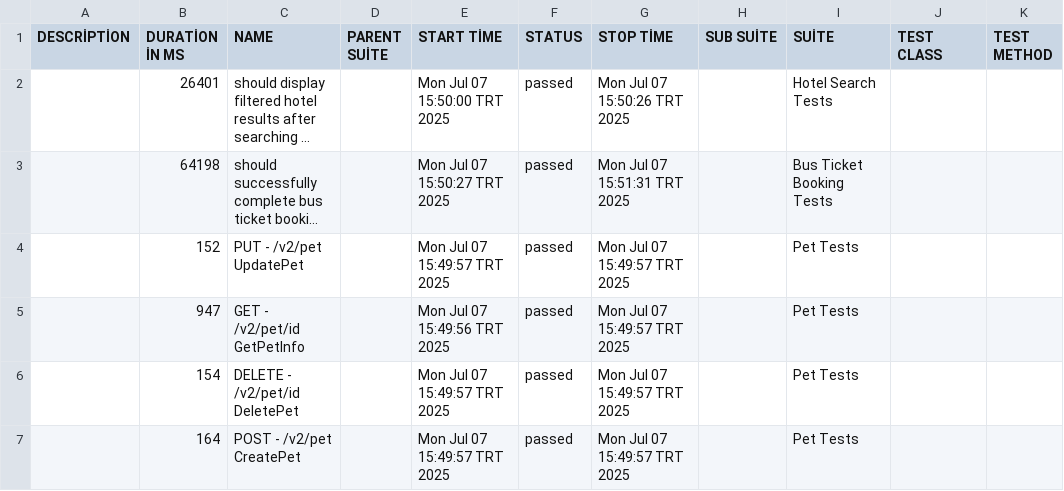
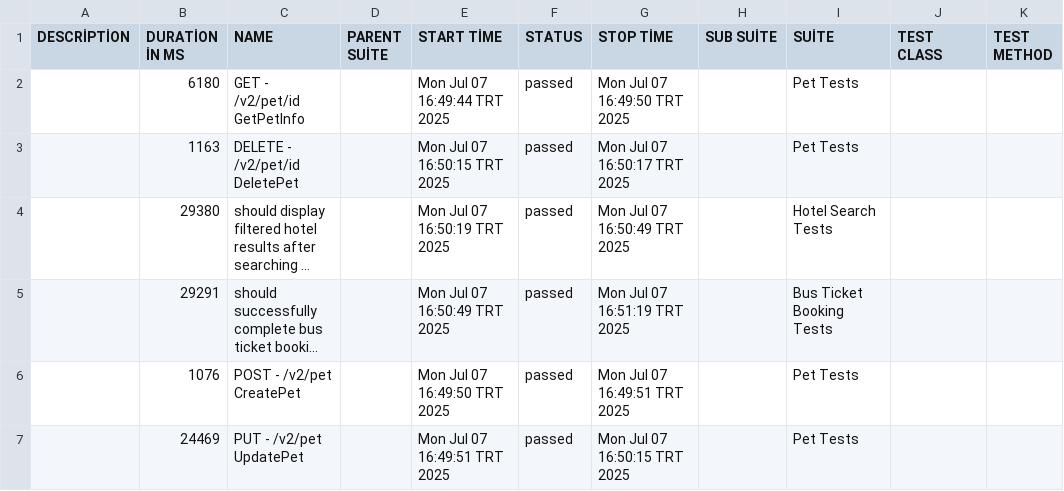
Before and after one commit to seratsomkan/enuygun-test-automation, a CSV file: allure-report/data/suites.csv, drawn as a sheet; long unchanged cells end in …; removed rows and columns are numbered as before the commit, all else as after; the diff names each change by its address in the sheet, - before the commit and + after, or states it on an @@ line.

```diff
--- a/allure-report/data/suites.csv
+++ b/allure-report/data/suites.csv
+row 2:  | 6180 | GET - /v2/pet/id GetPetInfo |  | Mon Jul 07 16:49:44 TRT 2025 | passed | Mon Jul 07 16:49:50 TRT 2025 |  | Pet Tests
+row 3:  | 1163 | DELETE - /v2/pet/id DeletePet |  | Mon Jul 07 16:50:15 TRT 2025 | passed | Mon Jul 07 16:50:17 TRT 2025 |  | Pet Tests
-B4 (DURATİON İN MS): 26401
+B4 (DURATİON İN MS): 29380
-E4 (START TİME): Mon Jul 07 15:50:00 TRT 2025
+E4 (START TİME): Mon Jul 07 16:50:19 TRT 2025
-G4 (STOP TİME): Mon Jul 07 15:50:26 TRT 2025
+G4 (STOP TİME): Mon Jul 07 16:50:49 TRT 2025
-B5 (DURATİON İN MS): 64198
+B5 (DURATİON İN MS): 29291
-E5 (START TİME): Mon Jul 07 15:50:27 TRT 2025
+E5 (START TİME): Mon Jul 07 16:50:49 TRT 2025
-G5 (STOP TİME): Mon Jul 07 15:51:31 TRT 2025
+G5 (STOP TİME): Mon Jul 07 16:51:19 TRT 2025
-B6 (DURATİON İN MS): 152
+B6 (DURATİON İN MS): 1076
-C6 (NAME): PUT - /v2/pet UpdatePet
+C6 (NAME): POST - /v2/pet CreatePet
-E6 (START TİME): Mon Jul 07 15:49:57 TRT 2025
+E6 (START TİME): Mon Jul 07 16:49:50 TRT 2025
-G6 (STOP TİME): Mon Jul 07 15:49:57 TRT 2025
+G6 (STOP TİME): Mon Jul 07 16:49:51 TRT 2025
-row 5:  | 947 | GET - /v2/pet/id GetPetInfo |  | Mon Jul 07 15:49:56 TRT 2025 | passed | Mon Jul 07 15:49:57 TRT 2025 |  | Pet Tests
-row 6:  | 154 | DELETE - /v2/pet/id DeletePet |  | Mon Jul 07 15:49:57 TRT 2025 | passed | Mon Jul 07 15:49:57 TRT 2025 |  | Pet Tests
-B7 (DURATİON İN MS): 164
+B7 (DURATİON İN MS): 24469
-C7 (NAME): POST - /v2/pet CreatePet
+C7 (NAME): PUT - /v2/pet UpdatePet
-E7 (START TİME): Mon Jul 07 15:49:57 TRT 2025
+E7 (START TİME): Mon Jul 07 16:49:51 TRT 2025
-G7 (STOP TİME): Mon Jul 07 15:49:57 TRT 2025
+G7 (STOP TİME): Mon Jul 07 16:50:15 TRT 2025
```
Also changed, not shown: allure-report/data/behaviors.csv, 46 other files.
